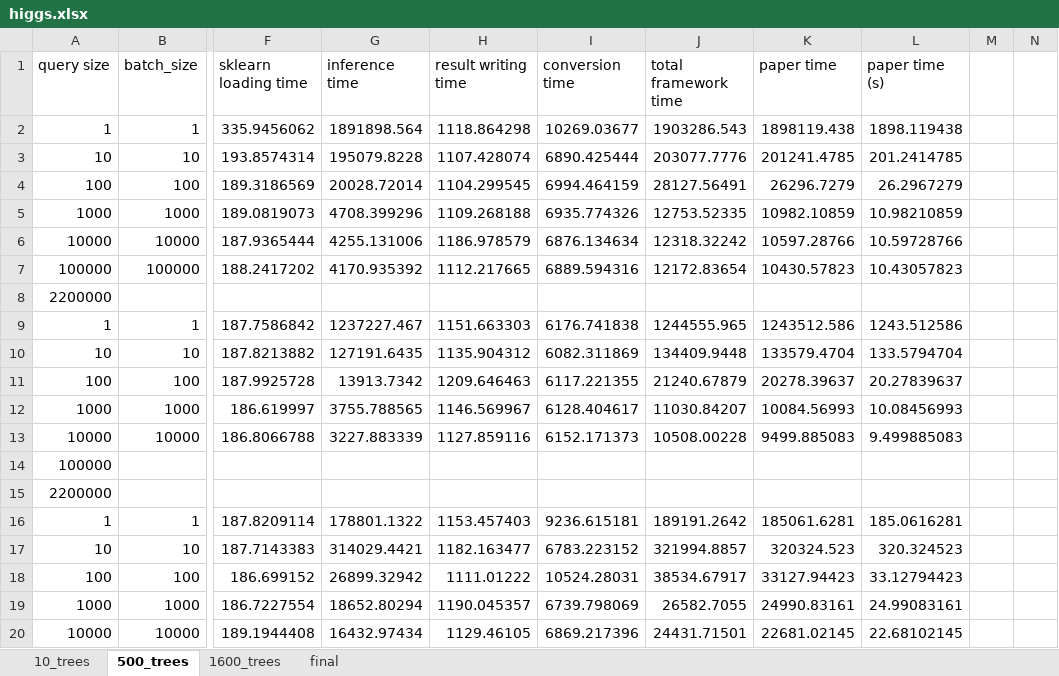
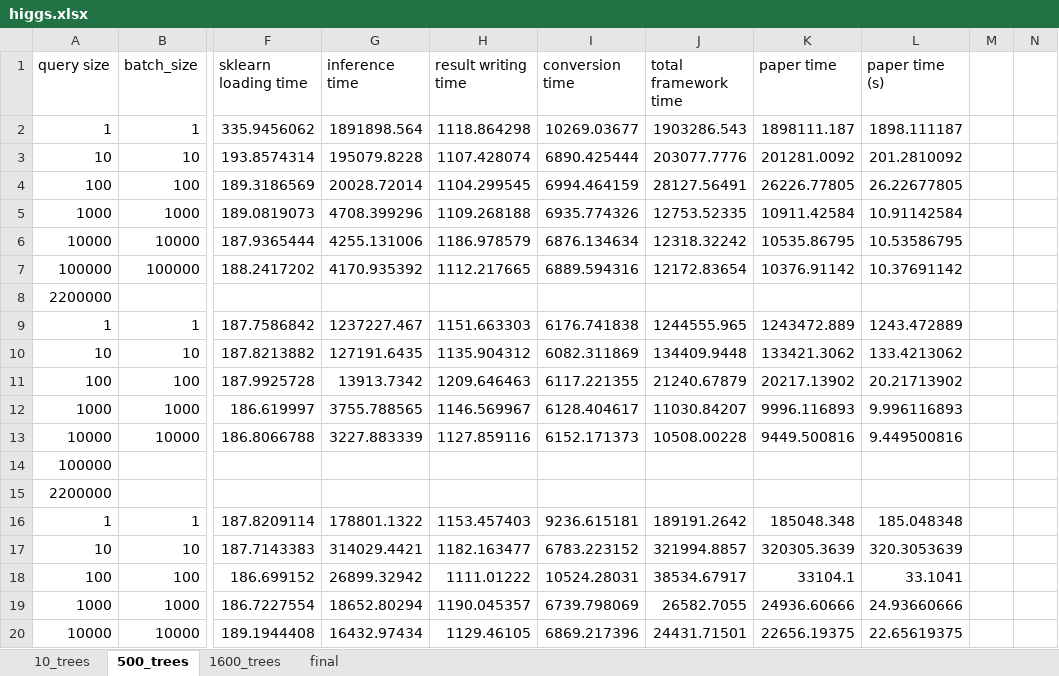
Before and after one commit to asu-cactus/netsdb, an Excel workbook: model-inference/decisionTree/experiments/gpu_results/higgs/higgs.xlsx, sheet 500_trees, drawn as a sheet; only a part is shown, gaps mark what is left out; values as stored, in another font and other column widths than the file's, no borders; conditional formats not drawn; the diff covers the shown part only; the diff names each change by its address in the sheet, - before the commit and + after, or states it on an @@ line.

Commit message:
replaced all reading times with average

```diff
--- a/model-inference/decisionTree/experiments/gpu_results/higgs/higgs.xlsx (sheet 500_trees)
+++ b/model-inference/decisionTree/experiments/gpu_results/higgs/higgs.xlsx (sheet 500_trees)
-K2 (paper time): 1898119.438
+K2 (paper time): 1898111.187
-L2 (paper time (s)): 1898.119438
+L2 (paper time (s)): 1898.111187
-K3 (paper time): 201241.4785
+K3 (paper time): 201281.0092
-L3 (paper time (s)): 201.2414785
+L3 (paper time (s)): 201.2810092
-K4 (paper time): 26296.7279
+K4 (paper time): 26226.77805
-L4 (paper time (s)): 26.2967279
+L4 (paper time (s)): 26.22677805
-K5 (paper time): 10982.10859
+K5 (paper time): 10911.42584
-L5 (paper time (s)): 10.98210859
+L5 (paper time (s)): 10.91142584
-K6 (paper time): 10597.28766
+K6 (paper time): 10535.86795
-L6 (paper time (s)): 10.59728766
+L6 (paper time (s)): 10.53586795
-K7 (paper time): 10430.57823
+K7 (paper time): 10376.91142
-L7 (paper time (s)): 10.43057823
+L7 (paper time (s)): 10.37691142
-K9 (paper time): 1243512.586
+K9 (paper time): 1243472.889
-L9 (paper time (s)): 1243.512586
+L9 (paper time (s)): 1243.472889
-K10 (paper time): 133579.4704
+K10 (paper time): 133421.3062
-L10 (paper time (s)): 133.5794704
+L10 (paper time (s)): 133.4213062
-K11 (paper time): 20278.39637
+K11 (paper time): 20217.13902
-L11 (paper time (s)): 20.27839637
+L11 (paper time (s)): 20.21713902
-K12 (paper time): 10084.56993
+K12 (paper time): 9996.116893
-L12 (paper time (s)): 10.08456993
+L12 (paper time (s)): 9.996116893
-K13 (paper time): 9499.885083
+K13 (paper time): 9449.500816
-L13 (paper time (s)): 9.499885083
+L13 (paper time (s)): 9.449500816
-K16 (paper time): 185061.6281
+K16 (paper time): 185048.348
-L16 (paper time (s)): 185.0616281
+L16 (paper time (s)): 185.048348
-K17 (paper time): 320324.523
+K17 (paper time): 320305.3639
-L17 (paper time (s)): 320.324523
+L17 (paper time (s)): 320.3053639
-K18 (paper time): 33127.94423
+K18 (paper time): 33104.1
-L18 (paper time (s)): 33.12794423
+L18 (paper time (s)): 33.1041
-K19 (paper time): 24990.83161
+K19 (paper time): 24936.60666
-L19 (paper time (s)): 24.99083161
+L19 (paper time (s)): 24.93660666
-K20 (paper time): 22681.02145
+K20 (paper time): 22656.19375
-L20 (paper time (s)): 22.68102145
+L20 (paper time (s)): 22.65619375
```
Also changed, not shown: 2 added rows and 186 edited cells elsewhere in this sheet, sheet 1600_trees, sheet 10_trees, sheet final, charts or pictures, model-inference/decisionTree/experiments/gpu_results/airline_classification/airline.xlsx, model-inference/decisionTree/experiments/gpu_results/bosch/bosch.xlsx, 1 other file.
